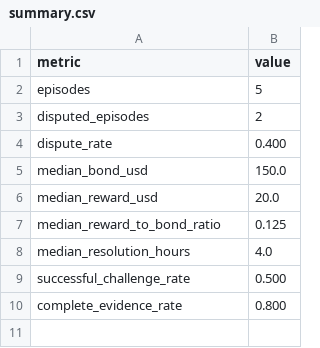
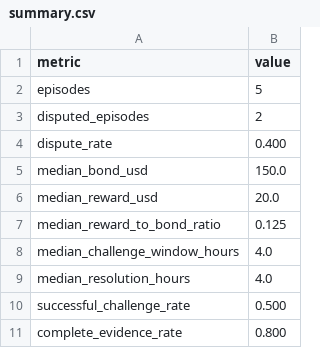
Before and after one commit to Oracle4CEG/OracleEconLab, a CSV file: outputs/summary.csv, drawn as a sheet.

```diff
--- a/outputs/summary.csv
+++ b/outputs/summary.csv
@@ -7,2 +7,3 @@ median_reward_usd,20.0
 median_reward_to_bond_ratio,0.125
+median_challenge_window_hours,4.0
 median_resolution_hours,4.0
```
Also changed, not shown: 21 other files.
